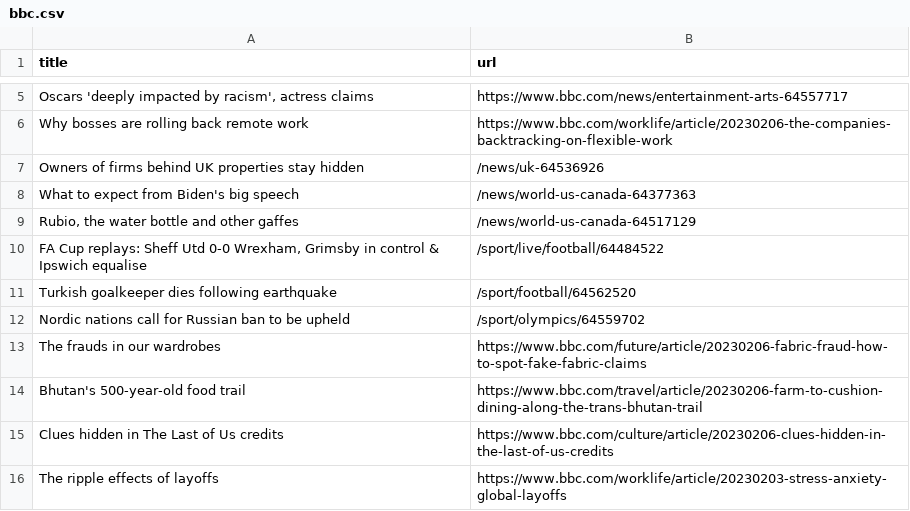
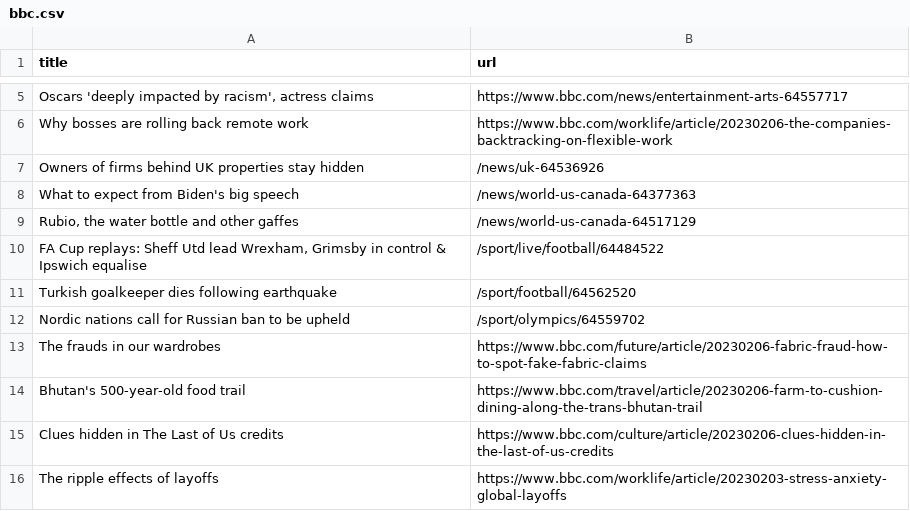
Before and after one commit to ramanshreya/automatic-scraper, a CSV file: bbc.csv, drawn as a sheet; only a part is shown, gaps mark what is left out.

```diff
--- a/bbc.csv
+++ b/bbc.csv
@@ -9,3 +9,3 @@ What to expect from Biden's big speech,/news/world-us-canada-64377363
 "Rubio, the water bottle and other gaffes",/news/world-us-canada-64517129
-"FA Cup replays: Sheff Utd 0-0 Wrexham, Grimsby in control & Ipswich equalise",/sport/live/football/64484522
+"FA Cup replays: Sheff Utd lead Wrexham, Grimsby in control & Ipswich equalise",/sport/live/football/64484522
 Turkish goalkeeper dies following earthquake,/sport/football/64562520
```
